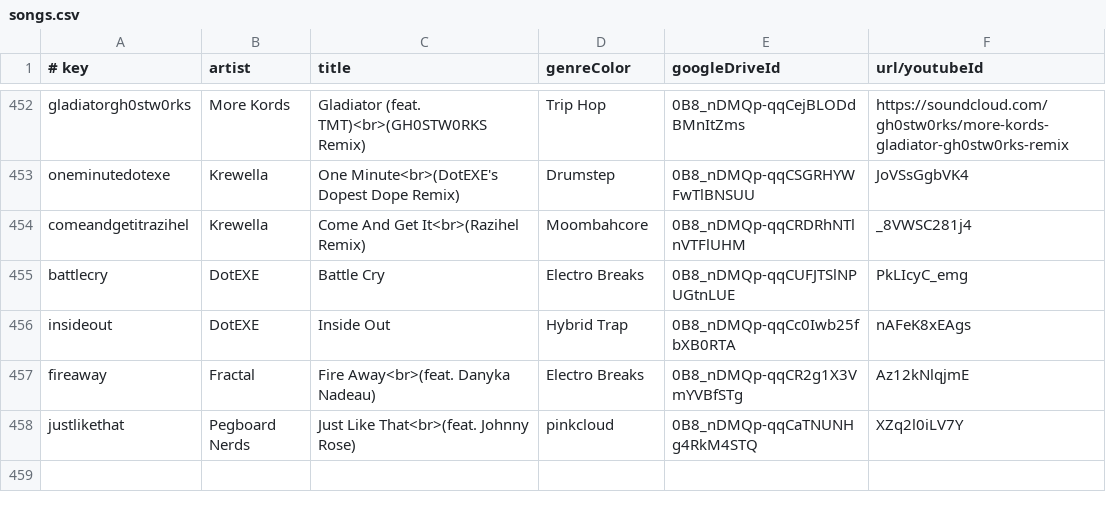
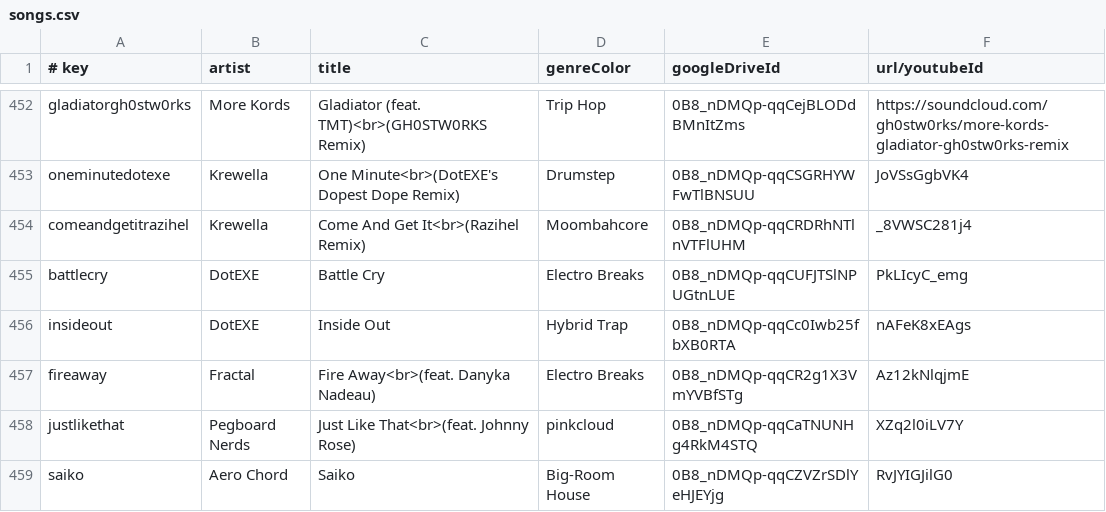
Before and after one commit to caseif/vis.js, a CSV file: songs.csv, drawn as a sheet; only a part is shown, gaps mark what is left out.

```diff
--- a/songs.csv
+++ b/songs.csv
@@ -458 +458,2 @@ fireaway|Fractal|Fire Away<br>(feat. Danyka Nadeau)|Electro Breaks|0B8_nDMQp-qqC
 justlikethat|Pegboard Nerds|Just Like That<br>(feat. Johnny Rose)|pinkcloud|0B8_nDMQp-qqCaTNUNHg4RkM4STQ|XZq2l0iLV7Y
+saiko|Aero Chord|Saiko|Big-Room House|0B8_nDMQp-qqCZVZrSDlYeHJEYjg|RvJYIGJilG0
```
Also changed, not shown: 1 other file.
